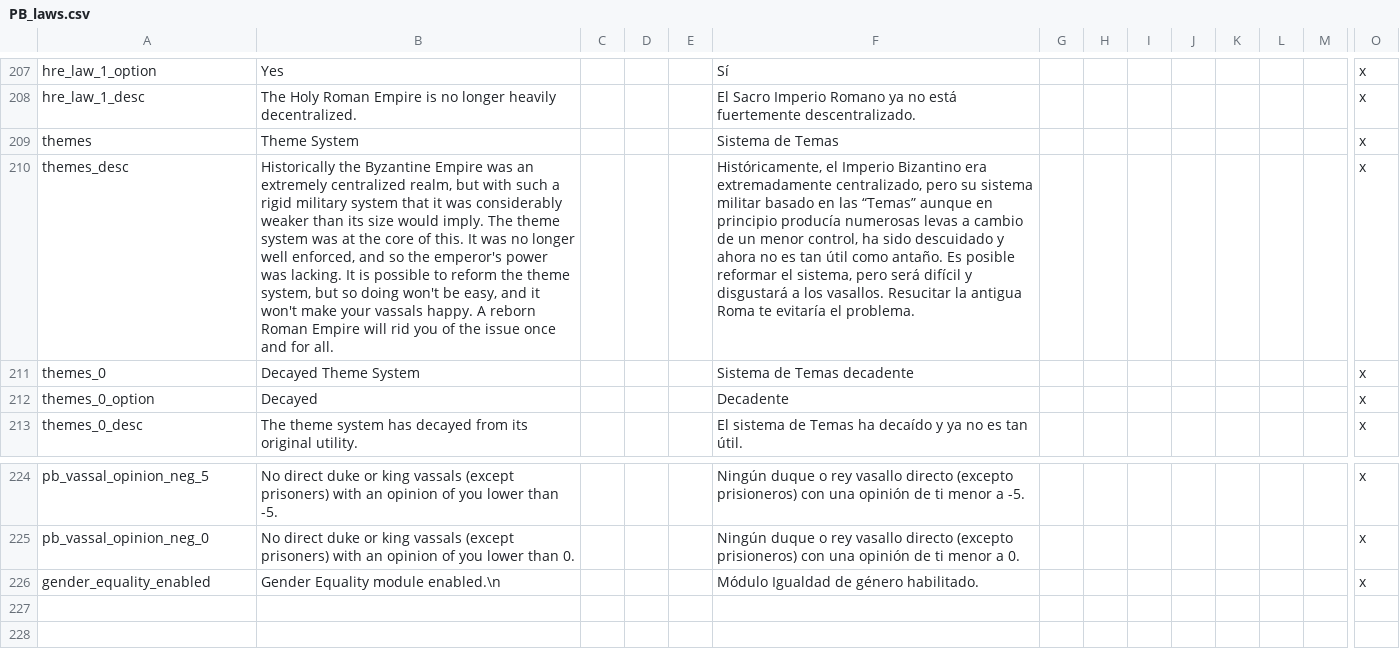
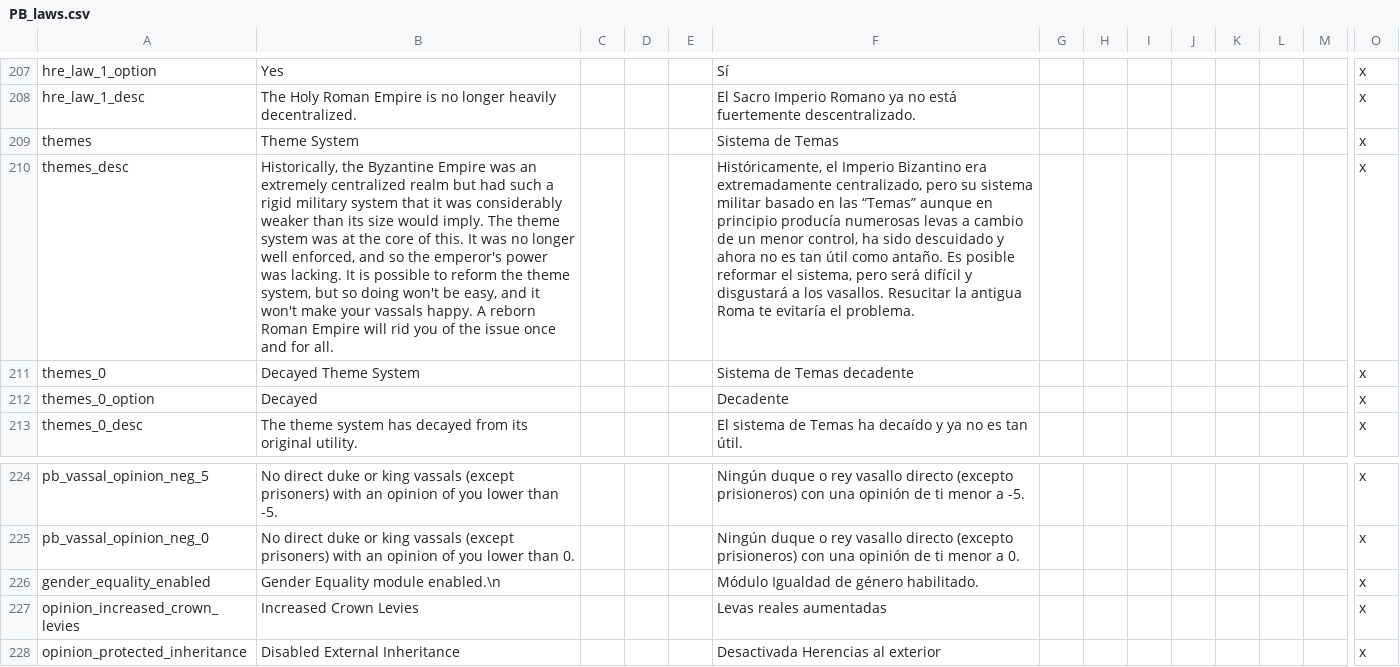
Before and after one commit to Meneth/PB-git, a CSV file: ProjectBalance/localisation/PB_laws.csv, drawn as a sheet; only a part is shown, gaps mark what is left out; rows hold the shown columns only; the diff names each change by its address in the sheet, - before the commit and + after, or states it on an @@ line.

```diff
--- a/ProjectBalance/localisation/PB_laws.csv
+++ b/ProjectBalance/localisation/PB_laws.csv
-B210: Historically the Byzantine Empire was an extremely centralized realm, but with such a…
+B210: Historically, the Byzantine Empire was an extremely centralized realm but had such a…
+row 227: opinion_increased_crown_levies | Increased Crown Levies |  |  |  | Levas reales aumentadas |  |  |  |  |  |  |  | x
+row 228: opinion_protected_inheritance | Disabled External Inheritance |  |  |  | Desactivada Herencias al exterior |  |  |  |  |  |  |  | x
```
Also changed, not shown: ProjectBalance/localisation/PB_various.csv, 2 other files.
